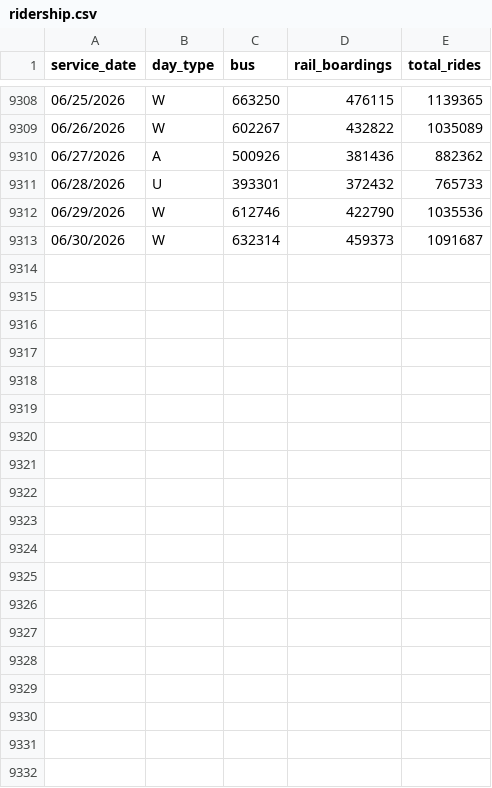
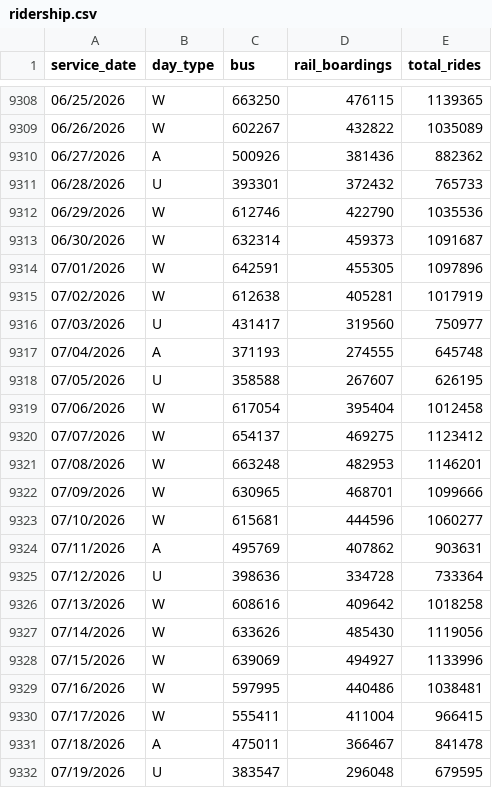
Before and after one commit to abcotvdata/safetytracker_chicago, a CSV file: ridership.csv, drawn as a sheet; only a part is shown, gaps mark what is left out; the diff covers the shown part only; the diff names each change by its address in the sheet, - before the commit and + after, or states it on an @@ line.

Commit message:
New crime data collected

```diff
--- a/ridership.csv
+++ b/ridership.csv
+row 9314: 07/01/2026 | W | 642591 | 455305 | 1097896
+row 9315: 07/02/2026 | W | 612638 | 405281 | 1017919
+row 9316: 07/03/2026 | U | 431417 | 319560 | 750977
+row 9317: 07/04/2026 | A | 371193 | 274555 | 645748
+row 9318: 07/05/2026 | U | 358588 | 267607 | 626195
+row 9319: 07/06/2026 | W | 617054 | 395404 | 1012458
+row 9320: 07/07/2026 | W | 654137 | 469275 | 1123412
+row 9321: 07/08/2026 | W | 663248 | 482953 | 1146201
+row 9322: 07/09/2026 | W | 630965 | 468701 | 1099666
+row 9323: 07/10/2026 | W | 615681 | 444596 | 1060277
+row 9324: 07/11/2026 | A | 495769 | 407862 | 903631
+row 9325: 07/12/2026 | U | 398636 | 334728 | 733364
+row 9326: 07/13/2026 | W | 608616 | 409642 | 1018258
+row 9327: 07/14/2026 | W | 633626 | 485430 | 1119056
+row 9328: 07/15/2026 | W | 639069 | 494927 | 1133996
+row 9329: 07/16/2026 | W | 597995 | 440486 | 1038481
+row 9330: 07/17/2026 | W | 555411 | 411004 | 966415
+row 9331: 07/18/2026 | A | 475011 | 366467 | 841478
+row 9332: 07/19/2026 | U | 383547 | 296048 | 679595
```
Also changed, not shown: 12 added rows elsewhere in this file, data/output/areas/area_category.csv, data/output/areas/burglaries_area.csv, 56 other files.
